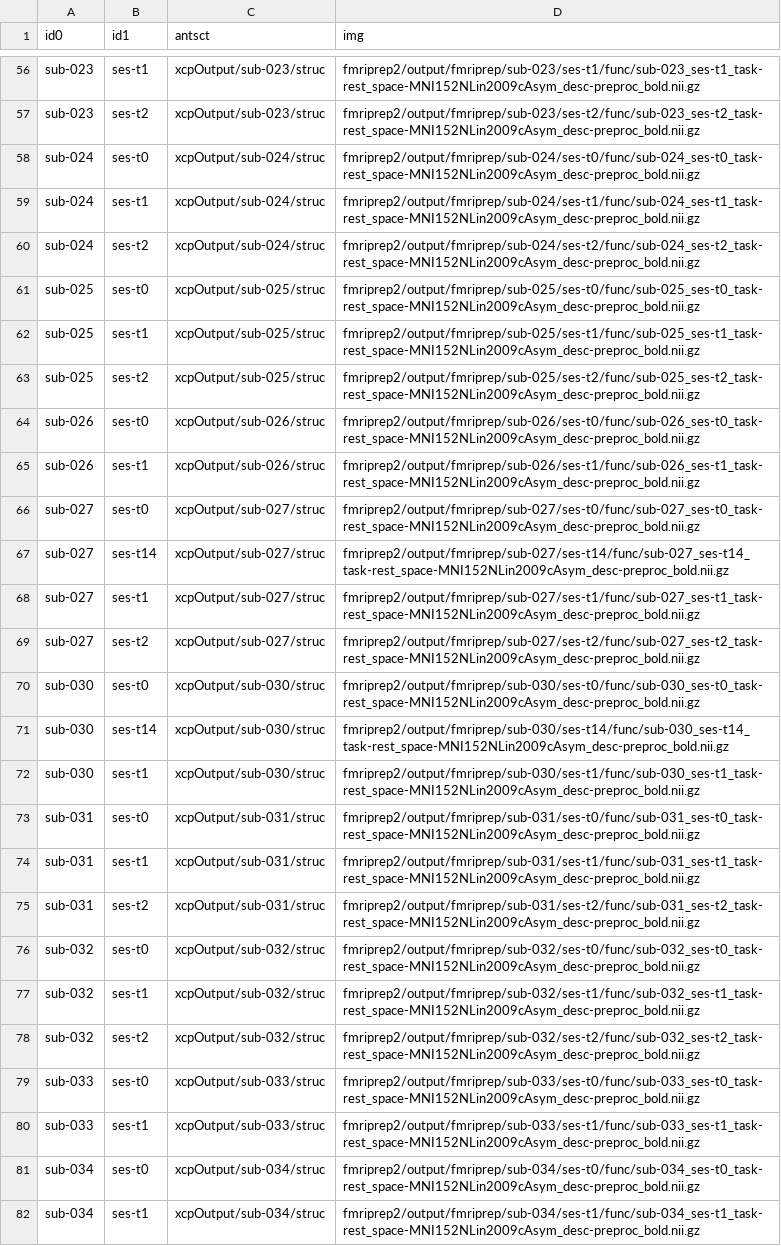
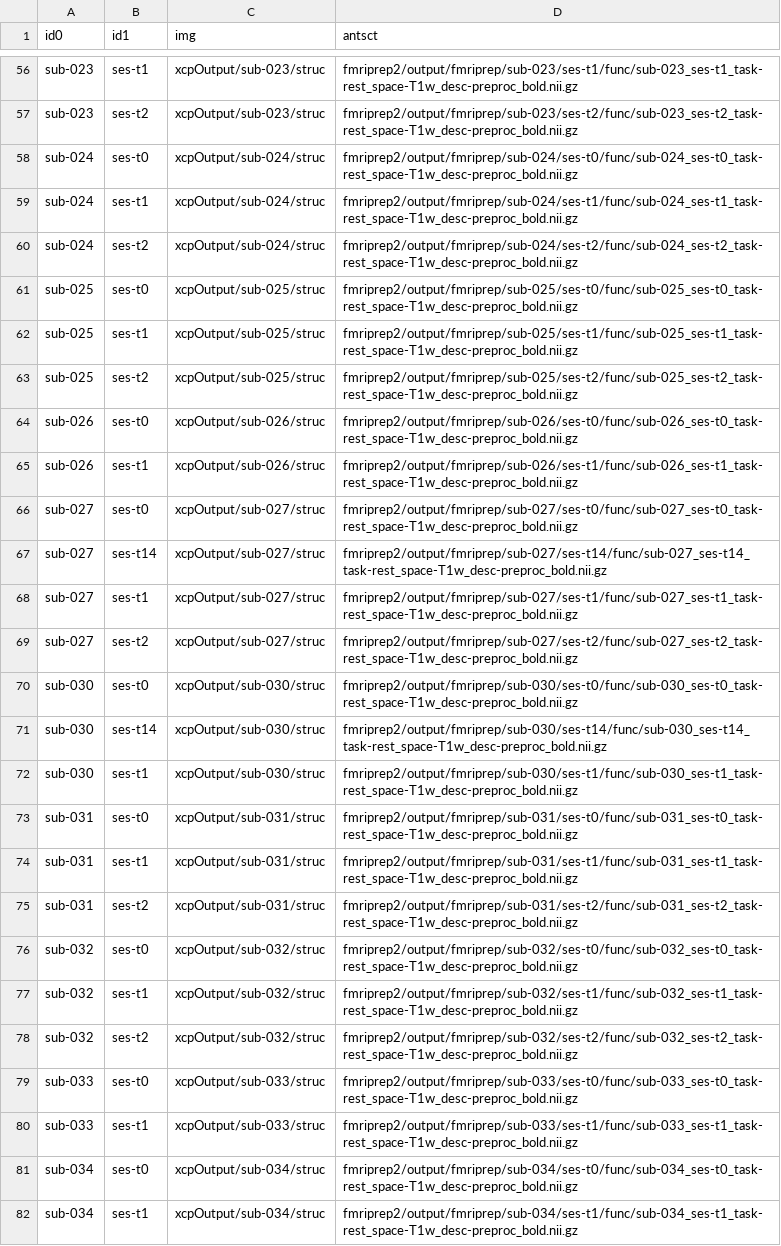
Before and after one commit to soffiafdz/AddimexTMS, a CSV file: sourcedata/xcpEngine/cohorts/tmsFuncCohort.csv, drawn as a sheet; only a part is shown, gaps mark what is left out; the diff covers the shown part only; the diff names each change by its address in the sheet, - before the commit and + after, or states it on an @@ line.

```diff
--- a/sourcedata/xcpEngine/cohorts/tmsFuncCohort.csv
+++ b/sourcedata/xcpEngine/cohorts/tmsFuncCohort.csv
-C1: antsct
+C1: img
-D1: img
+D1: antsct
-D56 (antsct): fmriprep2/output/fmriprep/sub-023/ses-t1/func/sub-023_ses-t1_task-rest_space-MNI152NLin2009cAsym_desc-preproc_bold.nii.gz
+D56 (antsct): fmriprep2/output/fmriprep/sub-023/ses-t1/func/sub-023_ses-t1_task-rest_space-T1w_desc-preproc_bold.nii.gz
-D57 (antsct): fmriprep2/output/fmriprep/sub-023/ses-t2/func/sub-023_ses-t2_task-rest_space-MNI152NLin2009cAsym_desc-preproc_bold.nii.gz
+D57 (antsct): fmriprep2/output/fmriprep/sub-023/ses-t2/func/sub-023_ses-t2_task-rest_space-T1w_desc-preproc_bold.nii.gz
-D58 (antsct): fmriprep2/output/fmriprep/sub-024/ses-t0/func/sub-024_ses-t0_task-rest_space-MNI152NLin2009cAsym_desc-preproc_bold.nii.gz
+D58 (antsct): fmriprep2/output/fmriprep/sub-024/ses-t0/func/sub-024_ses-t0_task-rest_space-T1w_desc-preproc_bold.nii.gz
-D59 (antsct): fmriprep2/output/fmriprep/sub-024/ses-t1/func/sub-024_ses-t1_task-rest_space-MNI152NLin2009cAsym_desc-preproc_bold.nii.gz
+D59 (antsct): fmriprep2/output/fmriprep/sub-024/ses-t1/func/sub-024_ses-t1_task-rest_space-T1w_desc-preproc_bold.nii.gz
-D60 (antsct): fmriprep2/output/fmriprep/sub-024/ses-t2/func/sub-024_ses-t2_task-rest_space-MNI152NLin2009cAsym_desc-preproc_bold.nii.gz
+D60 (antsct): fmriprep2/output/fmriprep/sub-024/ses-t2/func/sub-024_ses-t2_task-rest_space-T1w_desc-preproc_bold.nii.gz
-D61 (antsct): fmriprep2/output/fmriprep/sub-025/ses-t0/func/sub-025_ses-t0_task-rest_space-MNI152NLin2009cAsym_desc-preproc_bold.nii.gz
+D61 (antsct): fmriprep2/output/fmriprep/sub-025/ses-t0/func/sub-025_ses-t0_task-rest_space-T1w_desc-preproc_bold.nii.gz
-D62 (antsct): fmriprep2/output/fmriprep/sub-025/ses-t1/func/sub-025_ses-t1_task-rest_space-MNI152NLin2009cAsym_desc-preproc_bold.nii.gz
+D62 (antsct): fmriprep2/output/fmriprep/sub-025/ses-t1/func/sub-025_ses-t1_task-rest_space-T1w_desc-preproc_bold.nii.gz
-D63 (antsct): fmriprep2/output/fmriprep/sub-025/ses-t2/func/sub-025_ses-t2_task-rest_space-MNI152NLin2009cAsym_desc-preproc_bold.nii.gz
+D63 (antsct): fmriprep2/output/fmriprep/sub-025/ses-t2/func/sub-025_ses-t2_task-rest_space-T1w_desc-preproc_bold.nii.gz
-D64 (antsct): fmriprep2/output/fmriprep/sub-026/ses-t0/func/sub-026_ses-t0_task-rest_space-MNI152NLin2009cAsym_desc-preproc_bold.nii.gz
+D64 (antsct): fmriprep2/output/fmriprep/sub-026/ses-t0/func/sub-026_ses-t0_task-rest_space-T1w_desc-preproc_bold.nii.gz
-D65 (antsct): fmriprep2/output/fmriprep/sub-026/ses-t1/func/sub-026_ses-t1_task-rest_space-MNI152NLin2009cAsym_desc-preproc_bold.nii.gz
+D65 (antsct): fmriprep2/output/fmriprep/sub-026/ses-t1/func/sub-026_ses-t1_task-rest_space-T1w_desc-preproc_bold.nii.gz
-D66 (antsct): fmriprep2/output/fmriprep/sub-027/ses-t0/func/sub-027_ses-t0_task-rest_space-MNI152NLin2009cAsym_desc-preproc_bold.nii.gz
+D66 (antsct): fmriprep2/output/fmriprep/sub-027/ses-t0/func/sub-027_ses-t0_task-rest_space-T1w_desc-preproc_bold.nii.gz
-D67 (antsct): fmriprep2/output/fmriprep/sub-027/ses-t14/func/sub-027_ses-t14_task-rest_space-MNI152NLin2009cAsym_desc-preproc_bold.nii.gz
+D67 (antsct): fmriprep2/output/fmriprep/sub-027/ses-t14/func/sub-027_ses-t14_task-rest_space-T1w_desc-preproc_bold.nii.gz
-D68 (antsct): fmriprep2/output/fmriprep/sub-027/ses-t1/func/sub-027_ses-t1_task-rest_space-MNI152NLin2009cAsym_desc-preproc_bold.nii.gz
+D68 (antsct): fmriprep2/output/fmriprep/sub-027/ses-t1/func/sub-027_ses-t1_task-rest_space-T1w_desc-preproc_bold.nii.gz
-D69 (antsct): fmriprep2/output/fmriprep/sub-027/ses-t2/func/sub-027_ses-t2_task-rest_space-MNI152NLin2009cAsym_desc-preproc_bold.nii.gz
+D69 (antsct): fmriprep2/output/fmriprep/sub-027/ses-t2/func/sub-027_ses-t2_task-rest_space-T1w_desc-preproc_bold.nii.gz
-D70 (antsct): fmriprep2/output/fmriprep/sub-030/ses-t0/func/sub-030_ses-t0_task-rest_space-MNI152NLin2009cAsym_desc-preproc_bold.nii.gz
+D70 (antsct): fmriprep2/output/fmriprep/sub-030/ses-t0/func/sub-030_ses-t0_task-rest_space-T1w_desc-preproc_bold.nii.gz
-D71 (antsct): fmriprep2/output/fmriprep/sub-030/ses-t14/func/sub-030_ses-t14_task-rest_space-MNI152NLin2009cAsym_desc-preproc_bold.nii.gz
+D71 (antsct): fmriprep2/output/fmriprep/sub-030/ses-t14/func/sub-030_ses-t14_task-rest_space-T1w_desc-preproc_bold.nii.gz
-D72 (antsct): fmriprep2/output/fmriprep/sub-030/ses-t1/func/sub-030_ses-t1_task-rest_space-MNI152NLin2009cAsym_desc-preproc_bold.nii.gz
+D72 (antsct): fmriprep2/output/fmriprep/sub-030/ses-t1/func/sub-030_ses-t1_task-rest_space-T1w_desc-preproc_bold.nii.gz
-D73 (antsct): fmriprep2/output/fmriprep/sub-031/ses-t0/func/sub-031_ses-t0_task-rest_space-MNI152NLin2009cAsym_desc-preproc_bold.nii.gz
+D73 (antsct): fmriprep2/output/fmriprep/sub-031/ses-t0/func/sub-031_ses-t0_task-rest_space-T1w_desc-preproc_bold.nii.gz
-D74 (antsct): fmriprep2/output/fmriprep/sub-031/ses-t1/func/sub-031_ses-t1_task-rest_space-MNI152NLin2009cAsym_desc-preproc_bold.nii.gz
+D74 (antsct): fmriprep2/output/fmriprep/sub-031/ses-t1/func/sub-031_ses-t1_task-rest_space-T1w_desc-preproc_bold.nii.gz
-D75 (antsct): fmriprep2/output/fmriprep/sub-031/ses-t2/func/sub-031_ses-t2_task-rest_space-MNI152NLin2009cAsym_desc-preproc_bold.nii.gz
+D75 (antsct): fmriprep2/output/fmriprep/sub-031/ses-t2/func/sub-031_ses-t2_task-rest_space-T1w_desc-preproc_bold.nii.gz
-D76 (antsct): fmriprep2/output/fmriprep/sub-032/ses-t0/func/sub-032_ses-t0_task-rest_space-MNI152NLin2009cAsym_desc-preproc_bold.nii.gz
+D76 (antsct): fmriprep2/output/fmriprep/sub-032/ses-t0/func/sub-032_ses-t0_task-rest_space-T1w_desc-preproc_bold.nii.gz
-D77 (antsct): fmriprep2/output/fmriprep/sub-032/ses-t1/func/sub-032_ses-t1_task-rest_space-MNI152NLin2009cAsym_desc-preproc_bold.nii.gz
+D77 (antsct): fmriprep2/output/fmriprep/sub-032/ses-t1/func/sub-032_ses-t1_task-rest_space-T1w_desc-preproc_bold.nii.gz
-D78 (antsct): fmriprep2/output/fmriprep/sub-032/ses-t2/func/sub-032_ses-t2_task-rest_space-MNI152NLin2009cAsym_desc-preproc_bold.nii.gz
+D78 (antsct): fmriprep2/output/fmriprep/sub-032/ses-t2/func/sub-032_ses-t2_task-rest_space-T1w_desc-preproc_bold.nii.gz
-D79 (antsct): fmriprep2/output/fmriprep/sub-033/ses-t0/func/sub-033_ses-t0_task-rest_space-MNI152NLin2009cAsym_desc-preproc_bold.nii.gz
+D79 (antsct): fmriprep2/output/fmriprep/sub-033/ses-t0/func/sub-033_ses-t0_task-rest_space-T1w_desc-preproc_bold.nii.gz
-D80 (antsct): fmriprep2/output/fmriprep/sub-033/ses-t1/func/sub-033_ses-t1_task-rest_space-MNI152NLin2009cAsym_desc-preproc_bold.nii.gz
+D80 (antsct): fmriprep2/output/fmriprep/sub-033/ses-t1/func/sub-033_ses-t1_task-rest_space-T1w_desc-preproc_bold.nii.gz
-D81 (antsct): fmriprep2/output/fmriprep/sub-034/ses-t0/func/sub-034_ses-t0_task-rest_space-MNI152NLin2009cAsym_desc-preproc_bold.nii.gz
+D81 (antsct): fmriprep2/output/fmriprep/sub-034/ses-t0/func/sub-034_ses-t0_task-rest_space-T1w_desc-preproc_bold.nii.gz
-D82 (antsct): fmriprep2/output/fmriprep/sub-034/ses-t1/func/sub-034_ses-t1_task-rest_space-MNI152NLin2009cAsym_desc-preproc_bold.nii.gz
+D82 (antsct): fmriprep2/output/fmriprep/sub-034/ses-t1/func/sub-034_ses-t1_task-rest_space-T1w_desc-preproc_bold.nii.gz
```
Also changed, not shown: 62 edited cells elsewhere in this file, sourcedata/xcpEngine/cohorts/tmsAnatCohort.csv, 4 other files.
